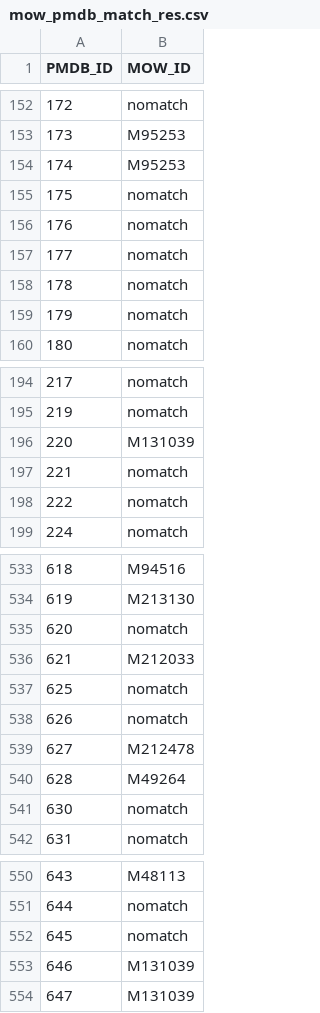
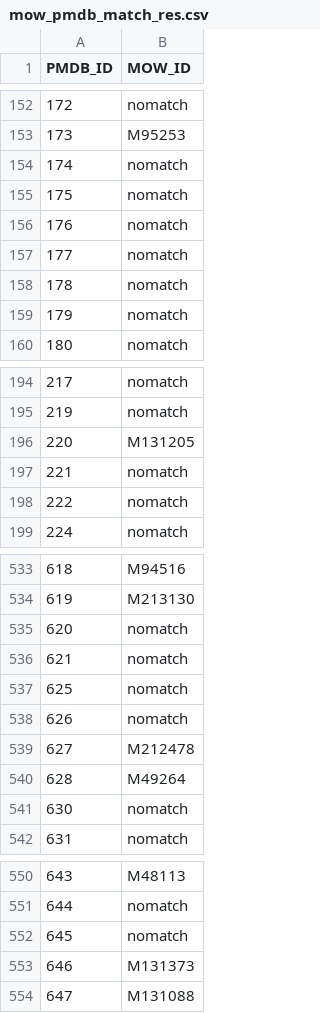
Before and after one commit to swhalemwo/pmdata, a CSV file: data_sources/mow/mow_pmdb_match_res.csv, drawn as a sheet; only a part is shown, gaps mark what is left out.

Commit message:
more PMDB MOW match checking (move manually checks into function to collect in one place)

```diff
--- a/data_sources/mow/mow_pmdb_match_res.csv
+++ b/data_sources/mow/mow_pmdb_match_res.csv
@@ -153,3 +153,3 @@ PMDB_ID,MOW_ID
 173,M95253
-174,M95253
+174,nomatch
 175,nomatch
@@ -195,3 +195,3 @@ PMDB_ID,MOW_ID
 219,nomatch
-220,M131039
+220,M131205
 221,nomatch
@@ -535,3 +535,3 @@ PMDB_ID,MOW_ID
 620,nomatch
-621,M212033
+621,nomatch
 625,nomatch
@@ -552,3 +552,3 @@ PMDB_ID,MOW_ID
 645,nomatch
-646,M131039
-647,M131039
+646,M131373
+647,M131088
```
Also changed, not shown: 1 other file.
